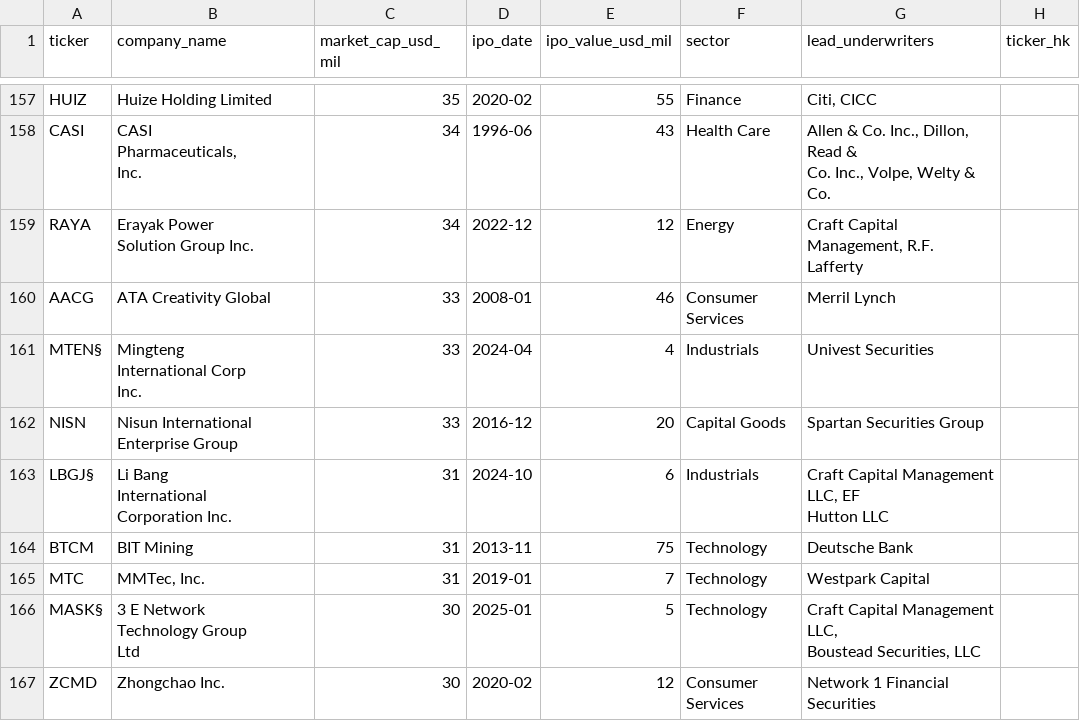
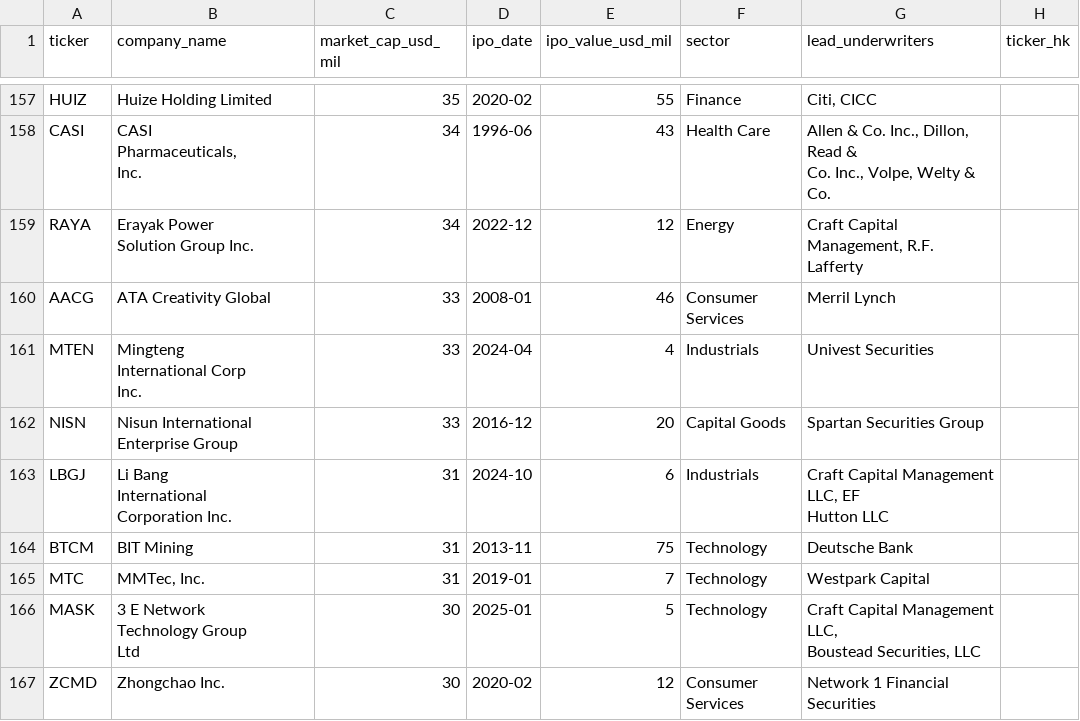
Before and after one commit to wjbalduf/MappingGlobalChinaMQP, a CSV file: Task_1/data/20250909_chinese_companies_USA.csv (was Task_1/data/20250907_chinese_companies_USA.csv), drawn as a sheet; only a part is shown, gaps mark what is left out; the diff covers the shown part only.

```diff
--- a/Task_1/data/20250907_chinese_companies_USA.csv
+++ b/Task_1/data/20250909_chinese_companies_USA.csv
@@ -291,16 +291,16 @@ Lafferty",
 AACG,ATA Creativity Global,33,2008-01,46,Consumer Services,Merril Lynch,
-MTEN§,"Mingteng
-International Corp
-Inc.",33,2024-04,4,Industrials,Univest Securities,
+MTEN,"Mingteng
+International Corp
+Inc.",33,2024-04,4,Industrials,Univest Securities,
 NISN,Nisun International Enterprise Group,33,2016-12,20,Capital Goods,Spartan Securities Group,
-LBGJ§,"Li Bang
-International
-Corporation Inc.",31,2024-10,6,Industrials,"Craft Capital Management LLC, EF
-Hutton LLC",
+LBGJ,"Li Bang
+International
+Corporation Inc.",31,2024-10,6,Industrials,"Craft Capital Management LLC, EF
+Hutton LLC",
 BTCM,BIT Mining,31,2013-11,75,Technology,Deutsche Bank,
 MTC,"MMTec, Inc.",31,2019-01,7,Technology,Westpark Capital,
-MASK§,"3 E Network
-Technology Group
-Ltd",30,2025-01,5,Technology,"Craft Capital Management LLC,
-Boustead Securities, LLC",
+MASK,"3 E Network
+Technology Group
+Ltd",30,2025-01,5,Technology,"Craft Capital Management LLC,
+Boustead Securities, LLC",
 ZCMD,Zhongchao Inc.,30,2020-02,12,Consumer Services,Network 1 Financial Securities,
```
Also changed, not shown: 42 edited cells elsewhere in this file, 1 other file.
